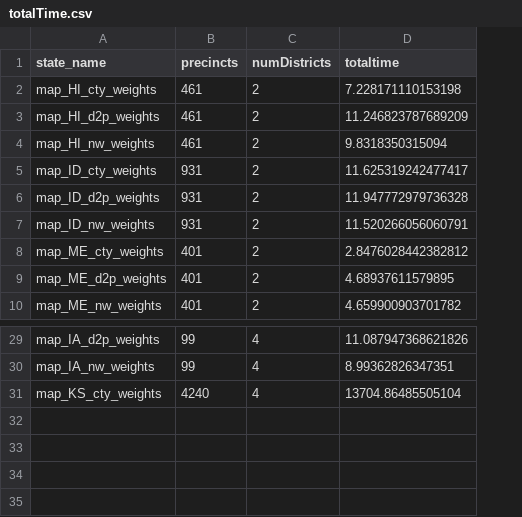
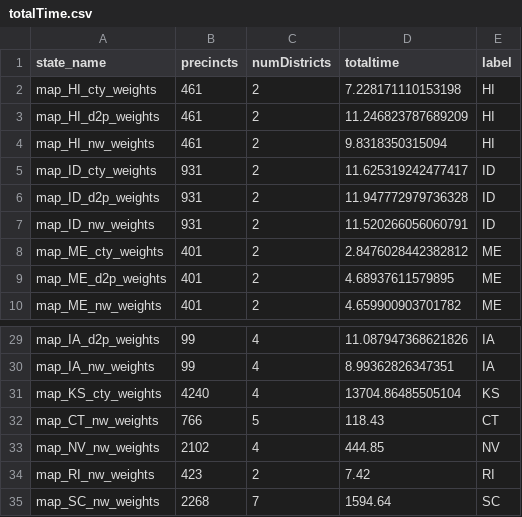
Before and after one commit to dinglucy/district_dwellers, a CSV file: totalTime.csv, drawn as a sheet; only a part is shown, gaps mark what is left out; the diff names each change by its address in the sheet, - before the commit and + after, or states it on an @@ line.

Commit message:
empirical time analysis for totalTime.csv, adding in graphs split by district /precinct and NW/CTY/D2P

```diff
--- a/totalTime.csv
+++ b/totalTime.csv
+column E (label), rows 2-10: HI | HI | HI | ID | ID | ID | ME | ME | ME; rows 29-31: IA | IA | KS
+row 32: map_CT_nw_weights | 766 | 5 | 118.43 | CT
+row 33: map_NV_nw_weights | 2102 | 4 | 444.85 | NV
+row 34: map_RI_nw_weights | 423 | 2 | 7.42 | RI
+row 35: map_SC_nw_weights | 2268 | 7 | 1594.64 | SC
```
Also changed, not shown: 7 other files.
